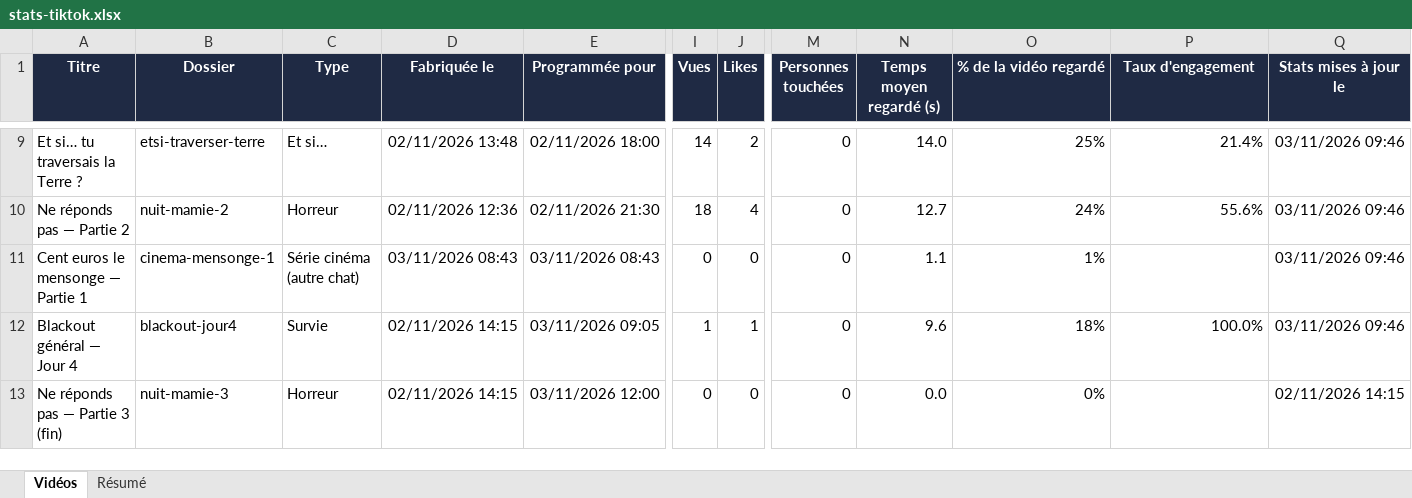
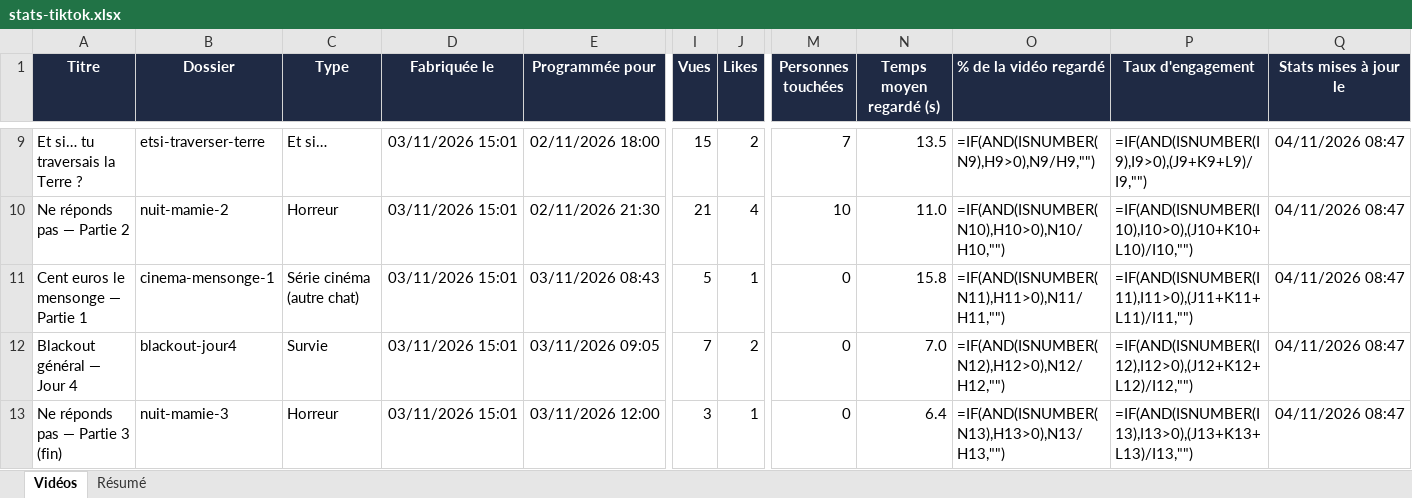
Before and after one commit to LaPatateRusse/50DOL, an Excel workbook: videos/stats/stats-tiktok.xlsx, sheet Vidéos, drawn as a sheet; only a part is shown, gaps mark what is left out; values as stored, in another font and other column widths than the file's, no borders; formulas without a stored value are shown as written; charts and pictures not drawn; the diff covers the shown part only; the diff names each change by its address in the sheet, - before the commit and + after, or states it on an @@ line.

```diff
--- a/videos/stats/stats-tiktok.xlsx (sheet Vidéos)
+++ b/videos/stats/stats-tiktok.xlsx (sheet Vidéos)
-D9 (Fabriquée le): 02/11/2026 13:48
+D9 (Fabriquée le): 03/11/2026 15:01
-I9 (Vues): 14
+I9 (Vues): 15
-M9 (Personnes touchées): 0
+M9 (Personnes touchées): 7
-N9 (Temps moyen regardé (s)): 14.0
+N9 (Temps moyen regardé (s)): 13.5
-O9 (% de la vidéo regardé): 25%
+O9 (% de la vidéo regardé): =IF(AND(ISNUMBER(N9),H9>0),N9/H9,"")
-P9 (Taux d'engagement): 21.4%
+P9 (Taux d'engagement): =IF(AND(ISNUMBER(I9),I9>0),(J9+K9+L9)/I9,"")
-Q9:Q12 (Stats mises à jour le): 03/11/2026 09:46
+Q9:Q12 (Stats mises à jour le): 04/11/2026 08:47
-D10 (Fabriquée le): 02/11/2026 12:36
+D10 (Fabriquée le): 03/11/2026 15:01
-I10 (Vues): 18
+I10 (Vues): 21
-M10 (Personnes touchées): 0
+M10 (Personnes touchées): 10
-N10 (Temps moyen regardé (s)): 12.7
+N10 (Temps moyen regardé (s)): 11.0
-O10 (% de la vidéo regardé): 24%
+O10 (% de la vidéo regardé): =IF(AND(ISNUMBER(N10),H10>0),N10/H10,"")
-P10 (Taux d'engagement): 55.6%
+P10 (Taux d'engagement): =IF(AND(ISNUMBER(I10),I10>0),(J10+K10+L10)/I10,"")
-D11 (Fabriquée le): 03/11/2026 08:43
+D11 (Fabriquée le): 03/11/2026 15:01
-I11 (Vues): 0
+I11 (Vues): 5
-J11 (Likes): 0
+J11 (Likes): 1
-N11 (Temps moyen regardé (s)): 1.1
+N11 (Temps moyen regardé (s)): 15.8
-O11 (% de la vidéo regardé): 1%
+O11 (% de la vidéo regardé): =IF(AND(ISNUMBER(N11),H11>0),N11/H11,"")
-P11 (Taux d'engagement): (empty)
+P11 (Taux d'engagement): =IF(AND(ISNUMBER(I11),I11>0),(J11+K11+L11)/I11,"")
-D12:D13 (Fabriquée le): 02/11/2026 14:15
+D12:D13 (Fabriquée le): 03/11/2026 15:01
-I12 (Vues): 1
+I12 (Vues): 7
-J12 (Likes): 1
+J12 (Likes): 2
-N12 (Temps moyen regardé (s)): 9.6
+N12 (Temps moyen regardé (s)): 7.0
-O12 (% de la vidéo regardé): 18%
+O12 (% de la vidéo regardé): =IF(AND(ISNUMBER(N12),H12>0),N12/H12,"")
-P12 (Taux d'engagement): 100.0%
+P12 (Taux d'engagement): =IF(AND(ISNUMBER(I12),I12>0),(J12+K12+L12)/I12,"")
-I13 (Vues): 0
+I13 (Vues): 3
-J13 (Likes): 0
+J13 (Likes): 1
-N13 (Temps moyen regardé (s)): 0.0
+N13 (Temps moyen regardé (s)): 6.4
-O13 (% de la vidéo regardé): 0%
+O13 (% de la vidéo regardé): =IF(AND(ISNUMBER(N13),H13>0),N13/H13,"")
-P13 (Taux d'engagement): (empty)
+P13 (Taux d'engagement): =IF(AND(ISNUMBER(I13),I13>0),(J13+K13+L13)/I13,"")
-Q13 (Stats mises à jour le): 02/11/2026 14:15
+Q13 (Stats mises à jour le): 04/11/2026 08:47
```
Also changed, not shown: 7 added rows, 3 removed rows and 143 edited cells elsewhere in this sheet, sheet Résumé, charts or pictures.
